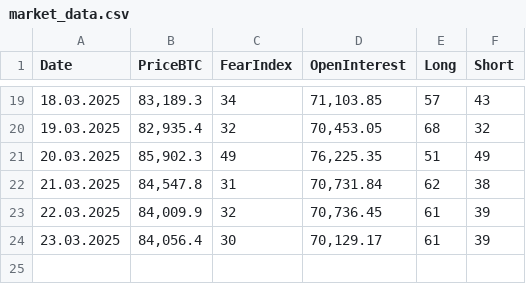
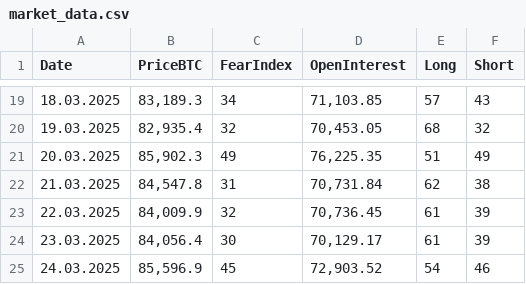
Before and after one commit to mrgunkin/market-data-public, a CSV file: market_data.csv, drawn as a sheet; only a part is shown, gaps mark what is left out; the diff names each change by its address in the sheet, - before the commit and + after, or states it on an @@ line.

Commit message:
Update market data for 24.03.2025

```diff
--- a/market_data.csv
+++ b/market_data.csv
+row 25: 24.03.2025 | 85,596.9 | 45 | 72,903.52 | 54 | 46
```
